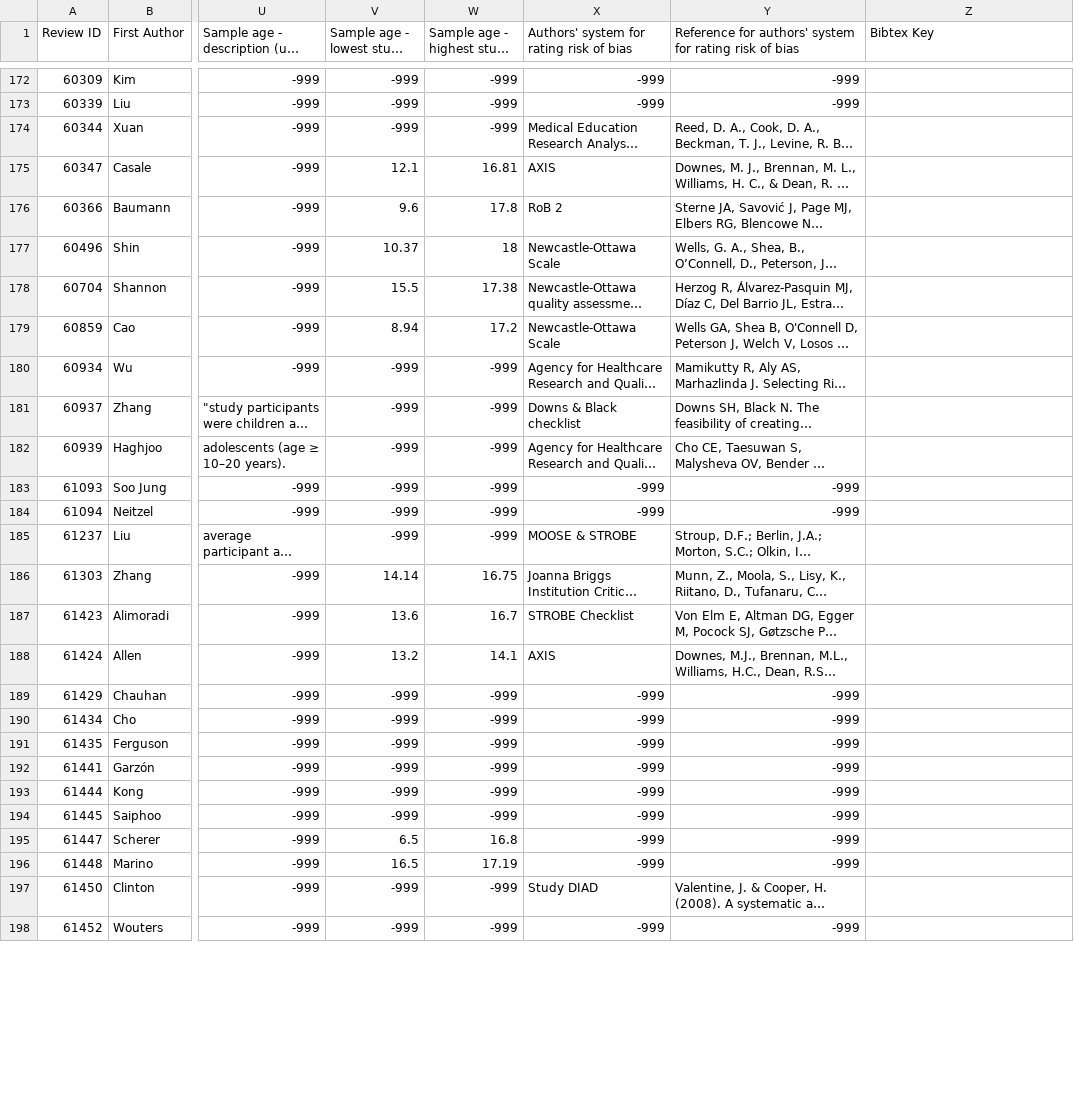
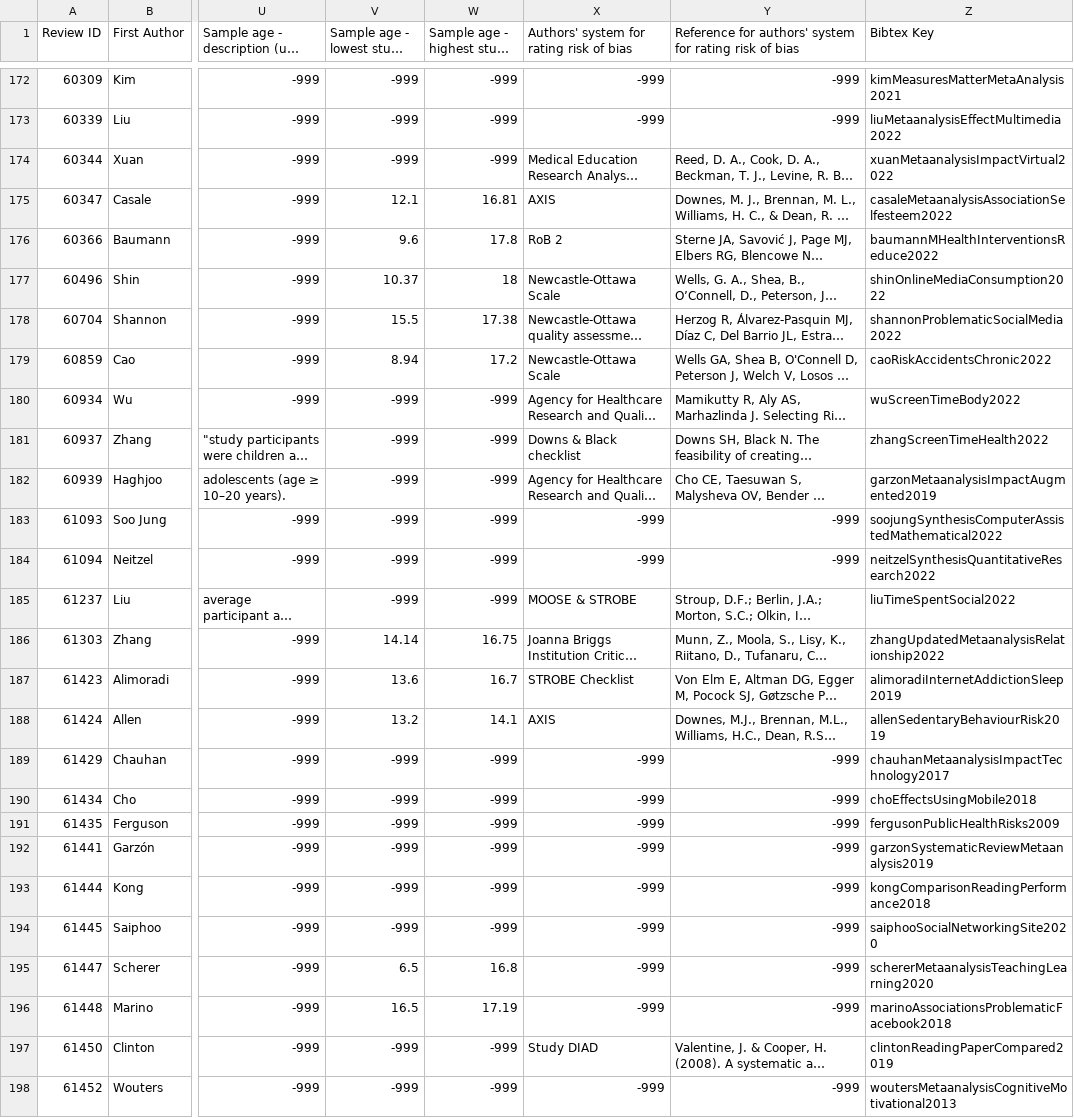
Before and after one commit to Motivation-and-Behaviour/screen_umbrella, a CSV file: data/Reviews.csv, drawn as a sheet; only a part is shown, gaps mark what is left out; long unchanged cells end in …; the diff covers the shown part only; the diff names each change by its address in the sheet, - before the commit and + after, or states it on an @@ line.

Commit message:
Add bibtex keys and update bib

```diff
--- a/data/Reviews.csv
+++ b/data/Reviews.csv
-Z172 (Bibtex Key): (empty)
+Z172 (Bibtex Key): kimMeasuresMatterMetaAnalysis2021
-Z173 (Bibtex Key): (empty)
+Z173 (Bibtex Key): liuMetaanalysisEffectMultimedia2022
-Z174 (Bibtex Key): (empty)
+Z174 (Bibtex Key): xuanMetaanalysisImpactVirtual2022
-Z175 (Bibtex Key): (empty)
+Z175 (Bibtex Key): casaleMetaanalysisAssociationSelfesteem2022
-Z176 (Bibtex Key): (empty)
+Z176 (Bibtex Key): baumannMHealthInterventionsReduce2022
-Z177 (Bibtex Key): (empty)
+Z177 (Bibtex Key): shinOnlineMediaConsumption2022
-Z178 (Bibtex Key): (empty)
+Z178 (Bibtex Key): shannonProblematicSocialMedia2022
-Z179 (Bibtex Key): (empty)
+Z179 (Bibtex Key): caoRiskAccidentsChronic2022
-Z180 (Bibtex Key): (empty)
+Z180 (Bibtex Key): wuScreenTimeBody2022
-Z181 (Bibtex Key): (empty)
+Z181 (Bibtex Key): zhangScreenTimeHealth2022
-Z182 (Bibtex Key): (empty)
+Z182 (Bibtex Key): garzonMetaanalysisImpactAugmented2019
-Z183 (Bibtex Key): (empty)
+Z183 (Bibtex Key): soojungSynthesisComputerAssistedMathematical2022
-Z184 (Bibtex Key): (empty)
+Z184 (Bibtex Key): neitzelSynthesisQuantitativeResearch2022
-Z185 (Bibtex Key): (empty)
+Z185 (Bibtex Key): liuTimeSpentSocial2022
-Z186 (Bibtex Key): (empty)
+Z186 (Bibtex Key): zhangUpdatedMetaanalysisRelationship2022
-Z187 (Bibtex Key): (empty)
+Z187 (Bibtex Key): alimoradiInternetAddictionSleep2019
-Z188 (Bibtex Key): (empty)
+Z188 (Bibtex Key): allenSedentaryBehaviourRisk2019
-Z189 (Bibtex Key): (empty)
+Z189 (Bibtex Key): chauhanMetaanalysisImpactTechnology2017
-Z190 (Bibtex Key): (empty)
+Z190 (Bibtex Key): choEffectsUsingMobile2018
-Z191 (Bibtex Key): (empty)
+Z191 (Bibtex Key): fergusonPublicHealthRisks2009
-Z192 (Bibtex Key): (empty)
+Z192 (Bibtex Key): garzonSystematicReviewMetaanalysis2019
-Z193 (Bibtex Key): (empty)
+Z193 (Bibtex Key): kongComparisonReadingPerformance2018
-Z194 (Bibtex Key): (empty)
+Z194 (Bibtex Key): saiphooSocialNetworkingSite2020
-Z195 (Bibtex Key): (empty)
+Z195 (Bibtex Key): schererMetaanalysisTeachingLearning2020
-Z196 (Bibtex Key): (empty)
+Z196 (Bibtex Key): marinoAssociationsProblematicFacebook2018
-Z197 (Bibtex Key): (empty)
+Z197 (Bibtex Key): clintonReadingPaperCompared2019
-Z198 (Bibtex Key): (empty)
+Z198 (Bibtex Key): woutersMetaanalysisCognitiveMotivational2013
```
Also changed, not shown: 1 removed row and 75 edited cells elsewhere in this file, 1 other file.
